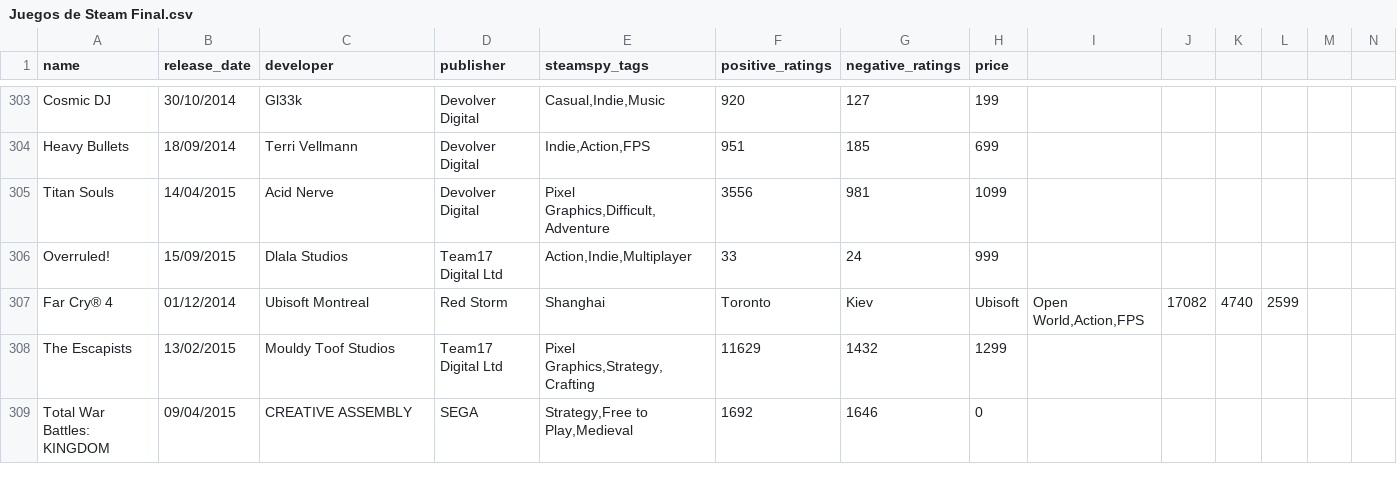
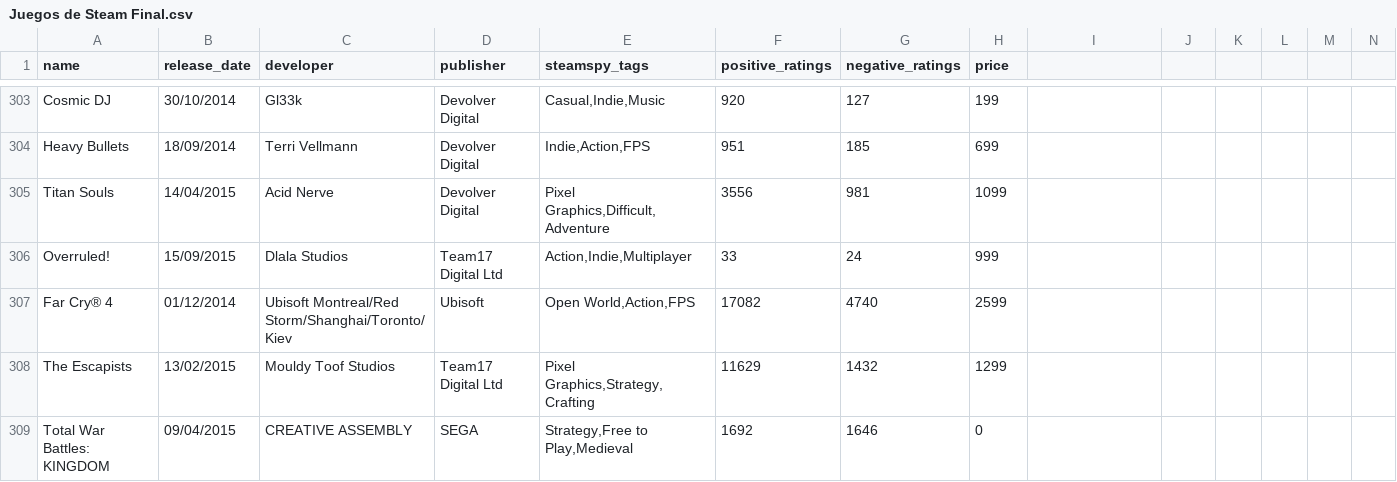
Before and after one commit to ManuelDominguezRodino/Datos_Steam, a CSV file: Data/Juegos de Steam Final.csv, drawn as a sheet; only a part is shown, gaps mark what is left out; the diff names each change by its address in the sheet, - before the commit and + after, or states it on an @@ line.

Commit message:
Update Juegos de Steam Final.csv

```diff
--- a/Data/Juegos de Steam Final.csv
+++ b/Data/Juegos de Steam Final.csv
-C307 (developer): Ubisoft Montreal
+C307 (developer): Ubisoft Montreal/Red Storm/Shanghai/Toronto/Kiev
-D307 (publisher): Red Storm
+D307 (publisher): Ubisoft
-E307 (steamspy_tags): Shanghai
+E307 (steamspy_tags): Open World,Action,FPS
-F307 (positive_ratings): Toronto
+F307 (positive_ratings): 17082
-G307 (negative_ratings): Kiev
+G307 (negative_ratings): 4740
-H307 (price): Ubisoft
+H307 (price): 2599
-I307: Open World,Action,FPS
+I307: (empty)
-J307: 17082
+J307: (empty)
-K307: 4740
+K307: (empty)
-L307: 2599
+L307: (empty)
```
